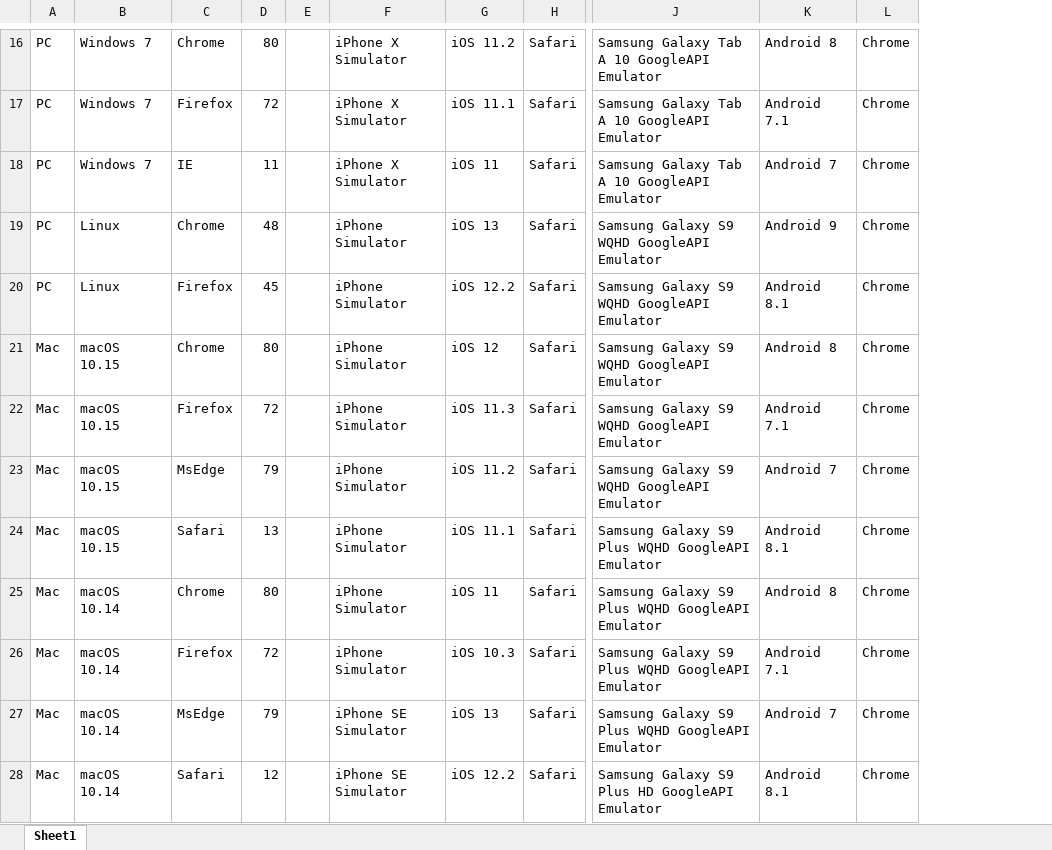
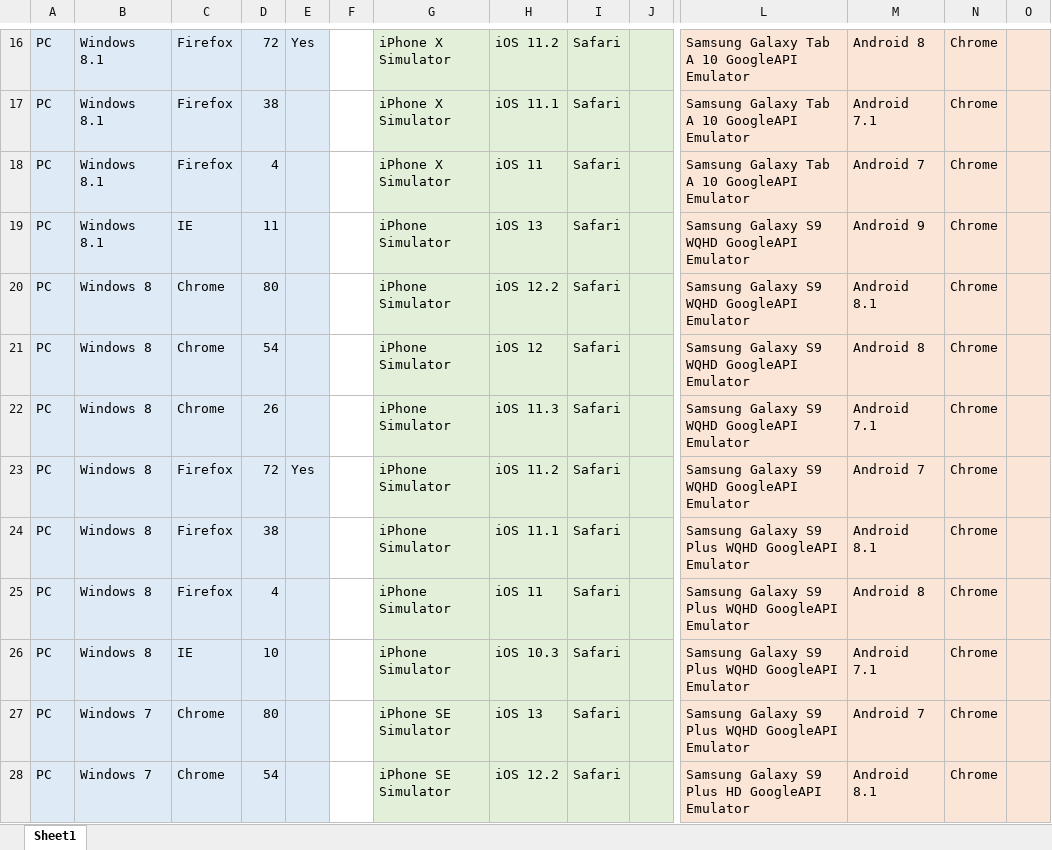
Before and after one commit to Sauceforge/Saucery3, an Excel workbook: SaucePlatforms.xlsx, sheet Sheet1, drawn as a sheet; only a part is shown, gaps mark what is left out; values as stored, in another font and other column widths than the file's, no borders; addresses are those after the commit; the diff covers the shown part only; the diff names each change by its address in the sheet, - before the commit and + after, or states it on an @@ line.

```diff
--- a/SaucePlatforms.xlsx (sheet Sheet1)
+++ b/SaucePlatforms.xlsx (sheet Sheet1)
+column E, rows 16-23: Yes |  |  |  |  |  |  | Yes
+column J, empty
+column O, empty
-A16:D28 fill: none
+A16:D28 fill: #DEEBF7
-B16:B18: Windows 7
+B16:B18: Windows 8.1
-C16: Chrome
+C16: Firefox
-D16: 80
+D16: 72
-G16:I28 fill: none
+G16:I28 fill: #E2F0D9
-L16:N28 fill: none
+L16:N28 fill: #FBE5D6
-D17: 72
+D17: 38
-C18: IE
+C18: Firefox
-D18: 11
+D18: 4
-B19: Linux
+B19: Windows 8.1
-C19: Chrome
+C19: IE
-D19: 48
+D19: 11
-B20: Linux
+B20: Windows 8
-C20: Firefox
+C20: Chrome
-D20: 45
+D20: 80
-A21:A28: Mac
+A21:A28: PC
-B21:B24: macOS 10.15
+B21:B24: Windows 8
-D21: 80
+D21: 54
-C22: Firefox
+C22: Chrome
-D22: 72
+D22: 26
-C23: MsEdge
+C23: Firefox
-D23: 79
+D23: 72
-C24: Safari
+C24: Firefox
-D24: 13
+D24: 38
-B25:B26: macOS 10.14
+B25:B26: Windows 8
-C25: Chrome
+C25: Firefox
-D25: 80
+D25: 4
-C26: Firefox
+C26: IE
-D26: 72
+D26: 10
-B27:B28: macOS 10.14
+B27:B28: Windows 7
-C27: MsEdge
+C27: Chrome
-D27: 79
+D27: 80
-C28: Safari
+C28: Chrome
-D28: 12
+D28: 54
```
Also changed, not shown: 258 edited cells and cell formats elsewhere in this sheet.
